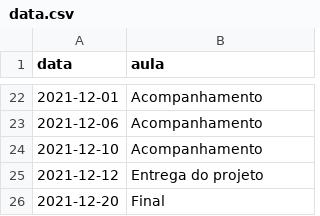
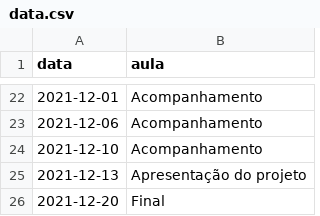
Before and after one commit to ProfLuciano/pln, a CSV file: pages/data.csv, drawn as a sheet; only a part is shown, gaps mark what is left out.

Commit message:
Update data.csv

```diff
--- a/pages/data.csv
+++ b/pages/data.csv
@@ -24,3 +24,3 @@ data,aula
 2021-12-10,Acompanhamento
-2021-12-12,Entrega do projeto
+2021-12-13,Apresentação do projeto
 2021-12-20,Final
```
